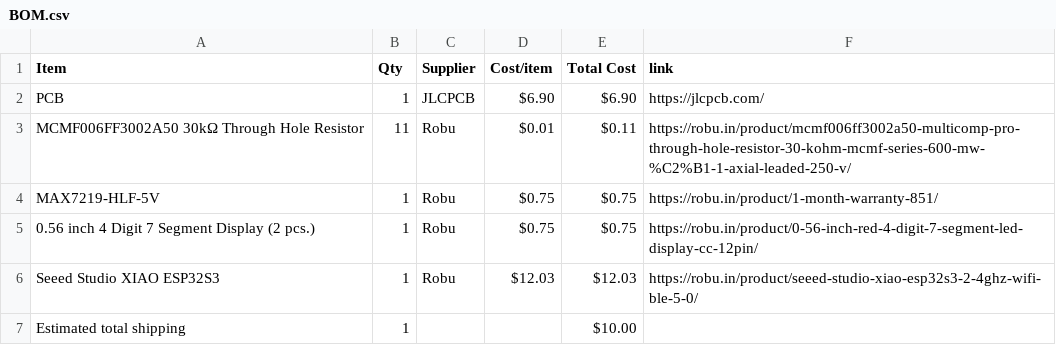
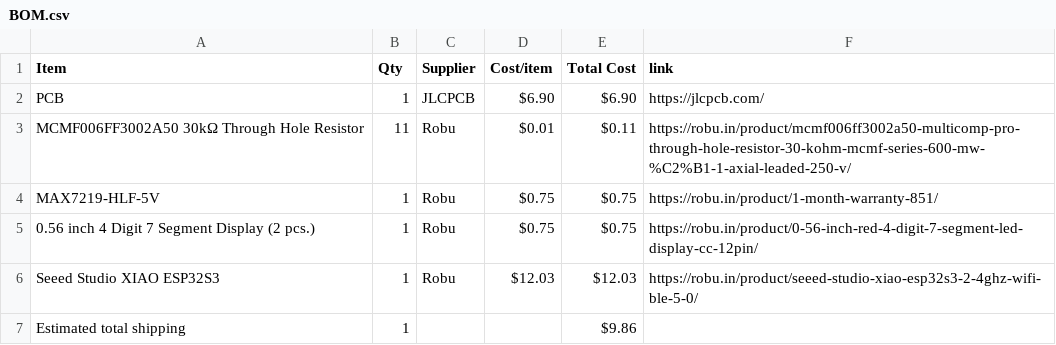
Before and after one commit to wldd22/dodeca-card, a CSV file: BOM.csv, drawn as a sheet.

Commit message:
Sync Dodeca Card from Half Life

```diff
--- a/BOM.csv
+++ b/BOM.csv
@@ -6,2 +6,2 @@ MAX7219-HLF-5V,1,Robu,$0.75,$0.75,https://robu.in/product/1-month-warranty-851/
 Seeed Studio XIAO ESP32S3,1,Robu,$12.03,$12.03,https://robu.in/product/seeed-studio-xiao-esp32s3-2-4ghz-wifi-ble-5-0/
-Estimated total shipping,1,,,$10.00,
+Estimated total shipping,1,,,$9.86,
```
